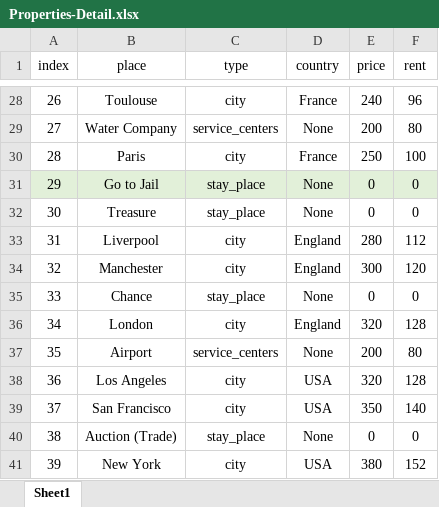
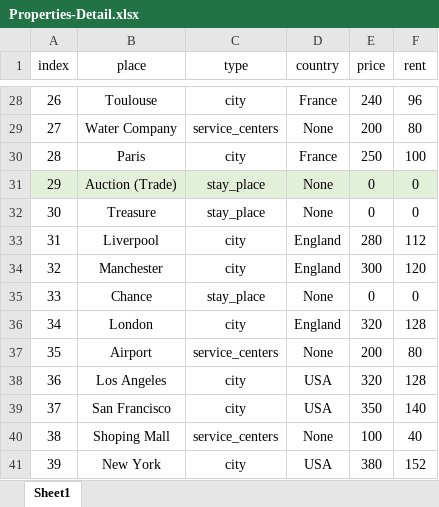
Before and after one commit to poripouria/Monopoly-Game, an Excel workbook: _Data/Properties-Detail.xlsx, sheet Sheet1, drawn as a sheet; only a part is shown, gaps mark what is left out; values as stored, in another font and other column widths than the file's, no borders; table styles not drawn; the diff names each change by its address in the sheet, - before the commit and + after, or states it on an @@ line.

```diff
--- a/_Data/Properties-Detail.xlsx (sheet Sheet1)
+++ b/_Data/Properties-Detail.xlsx (sheet Sheet1)
-B31 (place): Go to Jail
+B31 (place): Auction (Trade)
-B40 (place): Auction (Trade)
+B40 (place): Shoping Mall
-C40 (type): stay_place
+C40 (type): service_centers
-E40 (price): 0
+E40 (price): 100
-F40 (rent): 0
+F40 (rent): 40
```
Also changed, not shown: 4 other files.
